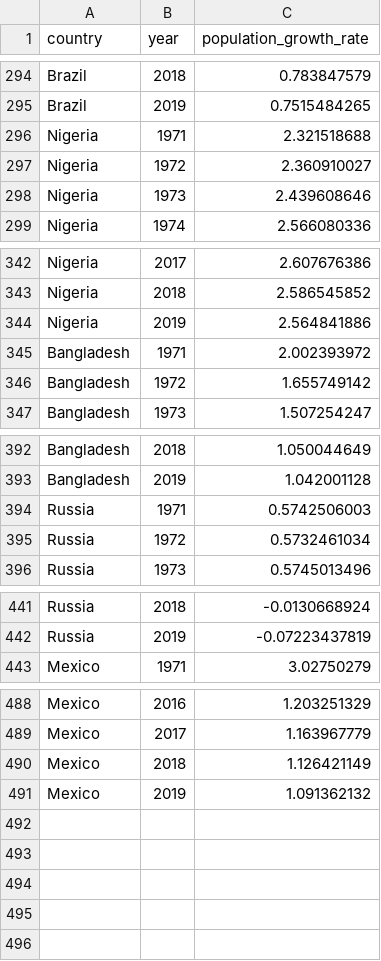
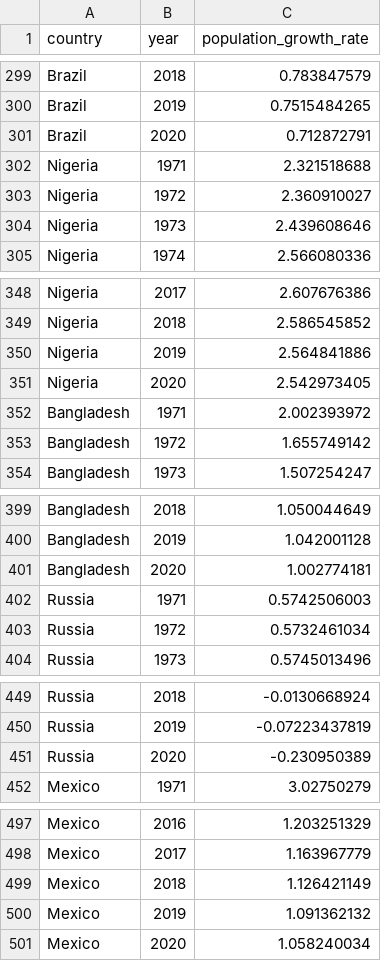
Before and after one commit to chandangoel/DataVisualization_Project, a CSV file: data/top-10-countries-population-growth-data.csv, drawn as a sheet; only a part is shown, gaps mark what is left out; the diff covers the shown part only; the diff names each change by its address in the sheet, - before the commit and + after, or states it on an @@ line.

```diff
--- a/data/top-10-countries-population-growth-data.csv
+++ b/data/top-10-countries-population-growth-data.csv
+row 301: Brazil | 2020 | 0.712872791
+row 351: Nigeria | 2020 | 2.542973405
+row 401: Bangladesh | 2020 | 1.002774181
+row 451: Russia | 2020 | -0.230950389
+row 501: Mexico | 2020 | 1.058240034
```
Also changed, not shown: 5 added rows elsewhere in this file.
